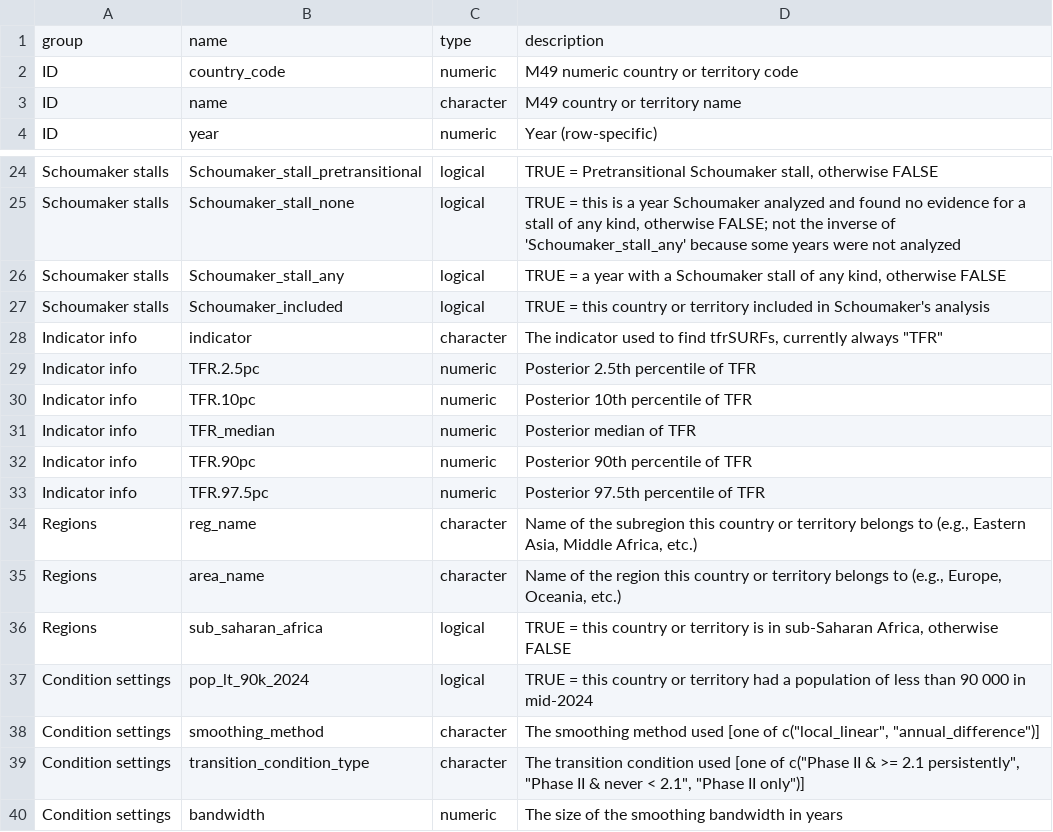
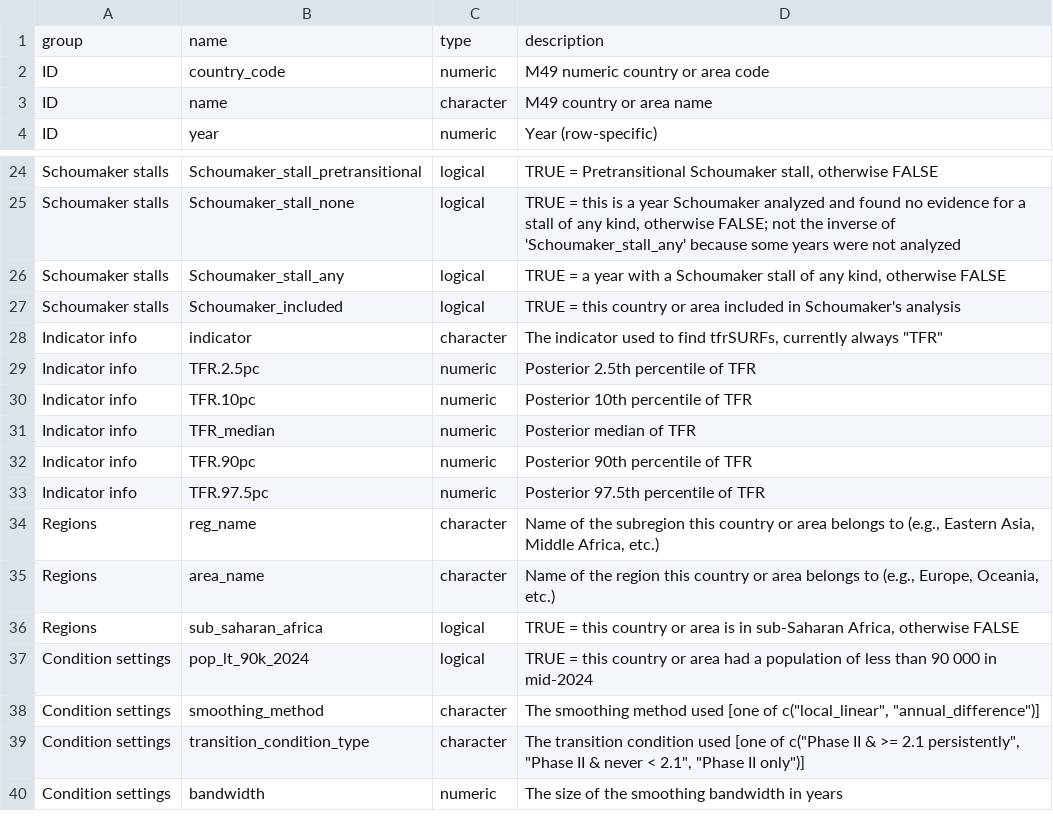
Before and after one commit to markalava/tfrSURFs, a CSV file: data-raw/output_cols_definitions.csv, drawn as a sheet; only a part is shown, gaps mark what is left out.

Commit message:
Replace "territory" with "area" in 'data-raw/output_cols_definitions.csv'.

```diff
--- a/data-raw/output_cols_definitions.csv
+++ b/data-raw/output_cols_definitions.csv
@@ -1,4 +1,4 @@
 group,name,type,description
-ID,country_code,numeric,M49 numeric country or territory code
-ID,name,character,M49 country or territory name
+ID,country_code,numeric,M49 numeric country or area code
+ID,name,character,M49 country or area name
 ID,year,numeric,Year (row-specific)
@@ -26,3 +26,3 @@ Schoumaker stalls,Schoumaker_stall_none,logical,"TRUE = this is a year Schoumake
 Schoumaker stalls,Schoumaker_stall_any,logical,"TRUE = a year with a Schoumaker stall of any kind, otherwise FALSE"
-Schoumaker stalls,Schoumaker_included,logical,TRUE = this country or territory included in Schoumaker's analysis
+Schoumaker stalls,Schoumaker_included,logical,TRUE = this country or area included in Schoumaker's analysis
 Indicator info,indicator,character,"The indicator used to find tfrSURFs, currently always ""TFR"""
@@ -33,6 +33,6 @@ Indicator info,TFR.90pc,numeric,Posterior 90th percentile of TFR
 Indicator info,TFR.97.5pc,numeric,Posterior 97.5th percentile of TFR
-Regions,reg_name,character,"Name of the subregion this country or territory belongs to (e.g., Eastern Asia, Middle Africa, etc.)"
-Regions,area_name,character,"Name of the region this country or territory belongs to (e.g., Europe, Oceania, etc.)"
-Regions,sub_saharan_africa,logical,"TRUE = this country or territory is in sub-Saharan Africa, otherwise FALSE"
-Condition settings,pop_lt_90k_2024,logical,TRUE = this country or territory had a population of less than 90 000 in mid-2024
+Regions,reg_name,character,"Name of the subregion this country or area belongs to (e.g., Eastern Asia, Middle Africa, etc.)"
+Regions,area_name,character,"Name of the region this country or area belongs to (e.g., Europe, Oceania, etc.)"
+Regions,sub_saharan_africa,logical,"TRUE = this country or area is in sub-Saharan Africa, otherwise FALSE"
+Condition settings,pop_lt_90k_2024,logical,TRUE = this country or area had a population of less than 90 000 in mid-2024
 Condition settings,smoothing_method,character,"The smoothing method used [one of c(""local_linear"", ""annual_difference"")]"
```
